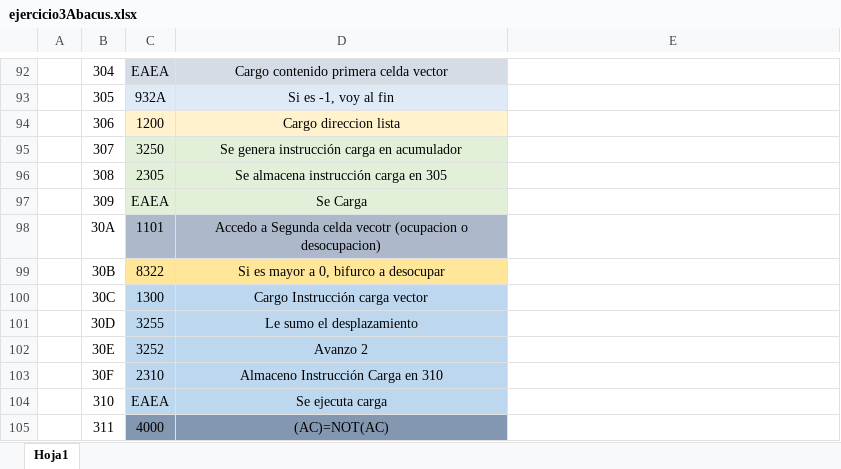
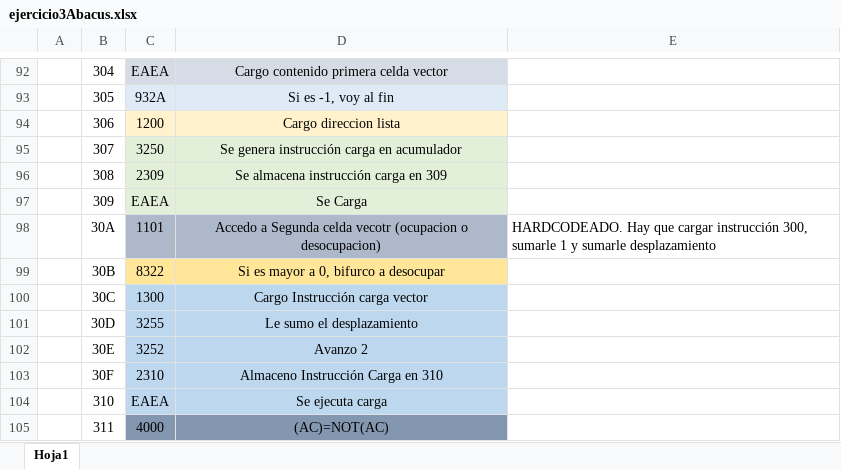
Before and after one commit to ignacioagliani/Organizacion-Del-Computador, an Excel workbook: abacus/ejercicio3Abacus.xlsx, sheet Hoja1, drawn as a sheet; only a part is shown, gaps mark what is left out; values as stored, in another font and other column widths than the file's, no borders; charts and pictures not drawn; the diff names each change by its address in the sheet, - before the commit and + after, or states it on an @@ line.

Commit message:
Realizo otro ejercicio de ABACUS

```diff
--- a/abacus/ejercicio3Abacus.xlsx (sheet Hoja1)
+++ b/abacus/ejercicio3Abacus.xlsx (sheet Hoja1)
-C96: 2305
+C96: 2309
-D96: Se almacena instrucción carga en 305
+D96: Se almacena instrucción carga en 309
-E98: (empty)
+E98: HARDCODEADO. Hay que cargar instrucción 300, sumarle 1 y sumarle desplazamiento
```
Also changed, not shown: 3 other files.
